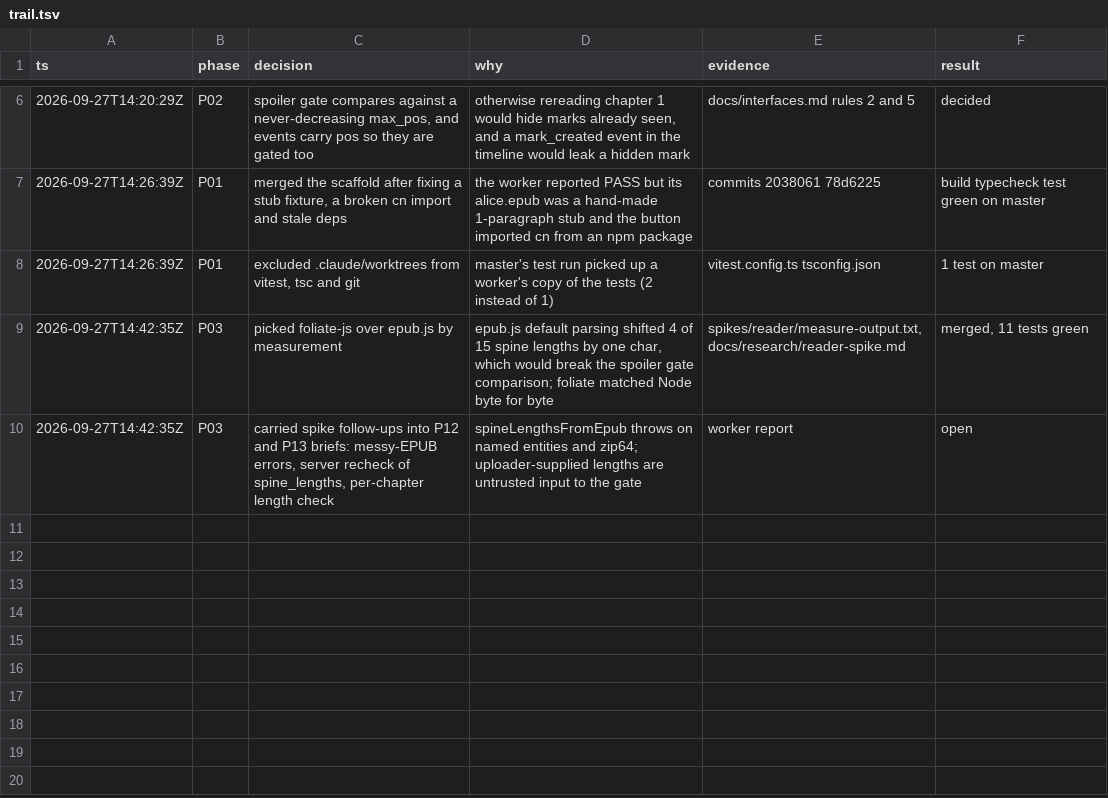
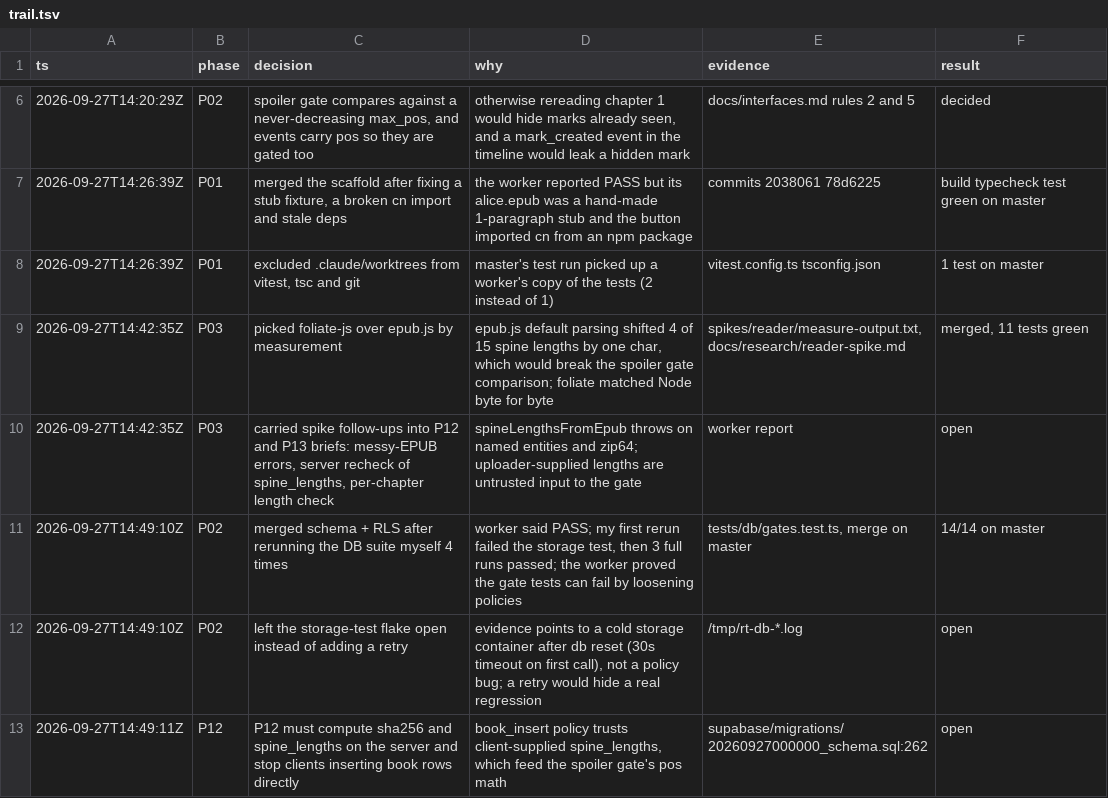
Before and after one commit to Ansh-Sonkusare/reading-together, a TSV file: notes/trail.tsv, drawn as a sheet; only a part is shown, gaps mark what is left out; the diff names each change by its address in the sheet, - before the commit and + after, or states it on an @@ line.

```diff
--- a/notes/trail.tsv
+++ b/notes/trail.tsv
+row 11: 2026-09-27T14:49:10Z | P02 | merged schema + RLS after rerunning the DB suite myself 4 times | worker said PASS; my first rerun failed the storage test, then 3 full runs passed; the worker proved the gate tests can fail by loosening policies | tests/db/gates.test.ts, merge on master | 14/14 on master
+row 12: 2026-09-27T14:49:10Z | P02 | left the storage-test flake open instead of adding a retry | evidence points to a cold storage container after db reset (30s timeout on first call), not a policy bug; a retry would hide a real regression | /tmp/rt-db-*.log | open
+row 13: 2026-09-27T14:49:11Z | P12 | P12 must compute sha256 and spine_lengths on the server and stop clients inserting book rows directly | book_insert policy trusts client-supplied spine_lengths, which feed the spoiler gate's pos math | supabase/migrations/20260927000000_schema.sql:262 | open
```
Also changed, not shown: 1 other file.
